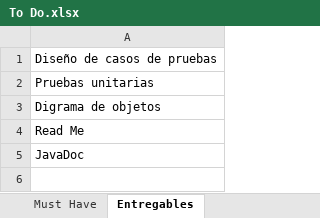
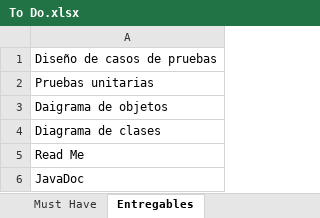
Before and after one commit to Javtor/proyecto-apo2, an Excel workbook: To Do.xlsx, sheet Entregables, drawn as a sheet; values as stored, in another font and other column widths than the file's, no borders; conditional formats not drawn; the diff names each change by its address in the sheet, - before the commit and + after, or states it on an @@ line.

```diff
--- a/To Do.xlsx (sheet Entregables)
+++ b/To Do.xlsx (sheet Entregables)
-A3: Digrama de objetos
+A3: Daigrama de objetos
+row 4: Diagrama de clases
```
Also changed, not shown: sheet Must Have, sheet Requerimientos, 2 other files.
